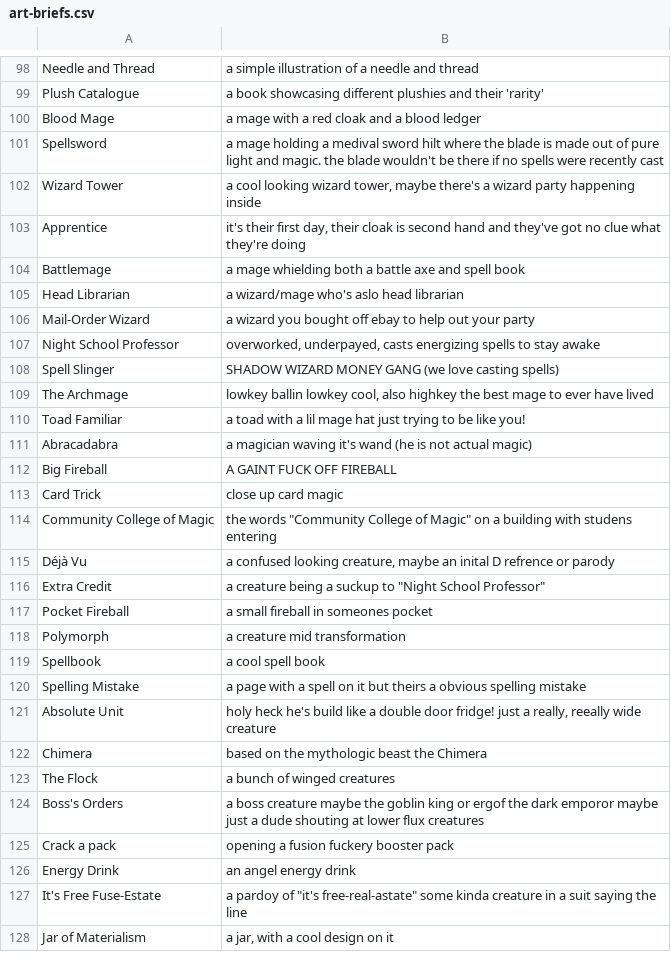
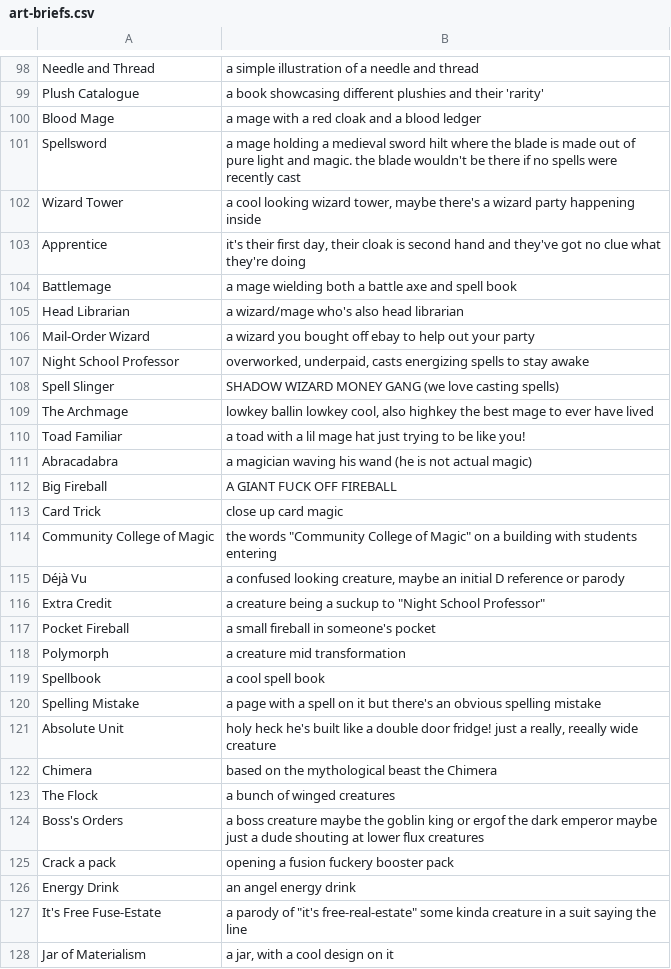
Before and after one commit to kleinstein-stack/fusion-fuckery, a CSV file: saves/art-briefs.csv, drawn as a sheet; only a part is shown, gaps mark what is left out; the diff covers the shown part only.

```diff
--- a/saves/art-briefs.csv
+++ b/saves/art-briefs.csv
@@ -131,9 +131,9 @@ Plush Catalogue,a book showcasing different plushies and their 'rarity'
 Blood Mage,a mage with a red cloak and a blood ledger
-Spellsword,a mage holding a medival sword hilt where the blade is made out of pure light and magic. the blade wouldn't be there if no spells were recently cast
+Spellsword,a mage holding a medieval sword hilt where the blade is made out of pure light and magic. the blade wouldn't be there if no spells were recently cast
 Wizard Tower,"a cool looking wizard tower, maybe there's a wizard party happening inside"
 Apprentice,"it's their first day, their cloak is second hand and they've got no clue what they're doing"
-Battlemage,a mage whielding both a battle axe and spell book
-Head Librarian,a wizard/mage who's aslo head librarian
+Battlemage,a mage wielding both a battle axe and spell book
+Head Librarian,a wizard/mage who's also head librarian
 Mail-Order Wizard,a wizard you bought off ebay to help out your party
-Night School Professor,"overworked, underpayed, casts energizing spells to stay awake"
+Night School Professor,"overworked, underpaid, casts energizing spells to stay awake"
 Spell Slinger,SHADOW WIZARD MONEY GANG (we love casting spells)
@@ -141,19 +141,19 @@ The Archmage,"lowkey ballin lowkey cool, also highkey the best mage to ever have
 Toad Familiar,a toad with a lil mage hat just trying to be like you!
-Abracadabra,a magician waving it's wand (he is not actual magic)
-Big Fireball,A GAINT FUCK OFF FIREBALL
+Abracadabra,a magician waving his wand (he is not actual magic)
+Big Fireball,A GIANT FUCK OFF FIREBALL
 Card Trick,close up card magic
-Community College of Magic,"the words ""Community College of Magic"" on a building with studens entering"
-Déjà Vu,"a confused looking creature, maybe an inital D refrence or parody"
+Community College of Magic,"the words ""Community College of Magic"" on a building with students entering"
+Déjà Vu,"a confused looking creature, maybe an initial D reference or parody"
 Extra Credit,"a creature being a suckup to ""Night School Professor"""
-Pocket Fireball,a small fireball in someones pocket
+Pocket Fireball,a small fireball in someone's pocket
 Polymorph,a creature mid transformation
 Spellbook,a cool spell book
-Spelling Mistake,a page with a spell on it but theirs a obvious spelling mistake
-Absolute Unit,"holy heck he's build like a double door fridge! just a really, reeally wide creature"
-Chimera,based on the mythologic beast the Chimera
+Spelling Mistake,a page with a spell on it but there's an obvious spelling mistake
+Absolute Unit,"holy heck he's built like a double door fridge! just a really, reeally wide creature"
+Chimera,based on the mythological beast the Chimera
 The Flock,a bunch of winged creatures
-Boss's Orders,a boss creature maybe the goblin king or ergof the dark emporor maybe just a dude shouting at lower flux creatures
+Boss's Orders,a boss creature maybe the goblin king or ergof the dark emperor maybe just a dude shouting at lower flux creatures
 Crack a pack,opening a fusion fuckery booster pack
 Energy Drink,an angel energy drink
-It's Free Fuse-Estate,"a pardoy of ""it's free-real-astate"" some kinda creature in a suit saying the line"
+It's Free Fuse-Estate,"a parody of ""it's free-real-estate"" some kinda creature in a suit saying the line"
 Jar of Materialism,"a jar, with a cool design on it"
```
Also changed, not shown: 24 edited cells elsewhere in this file.
